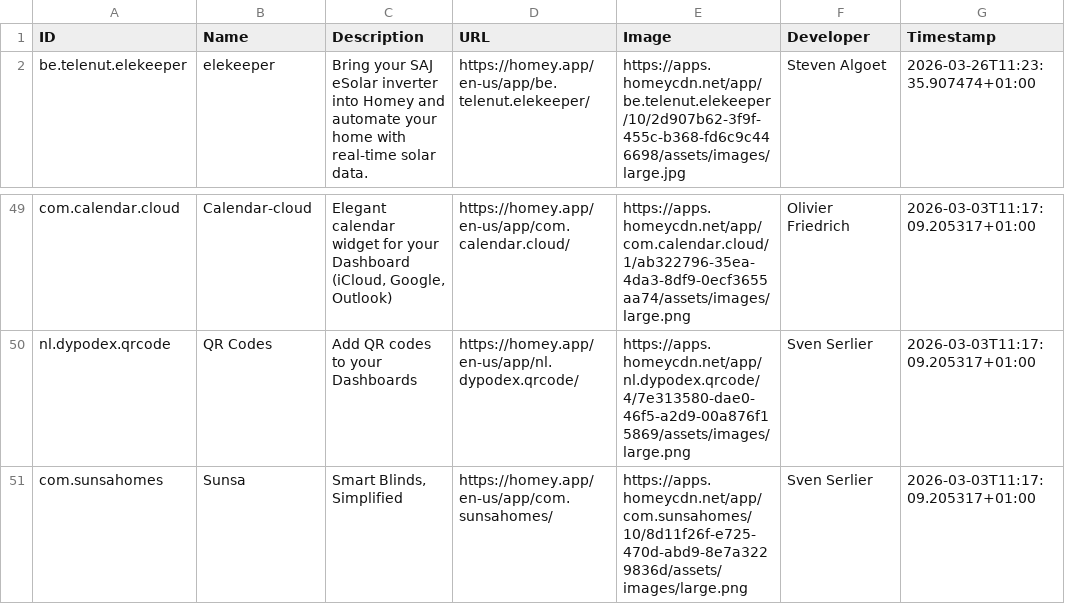
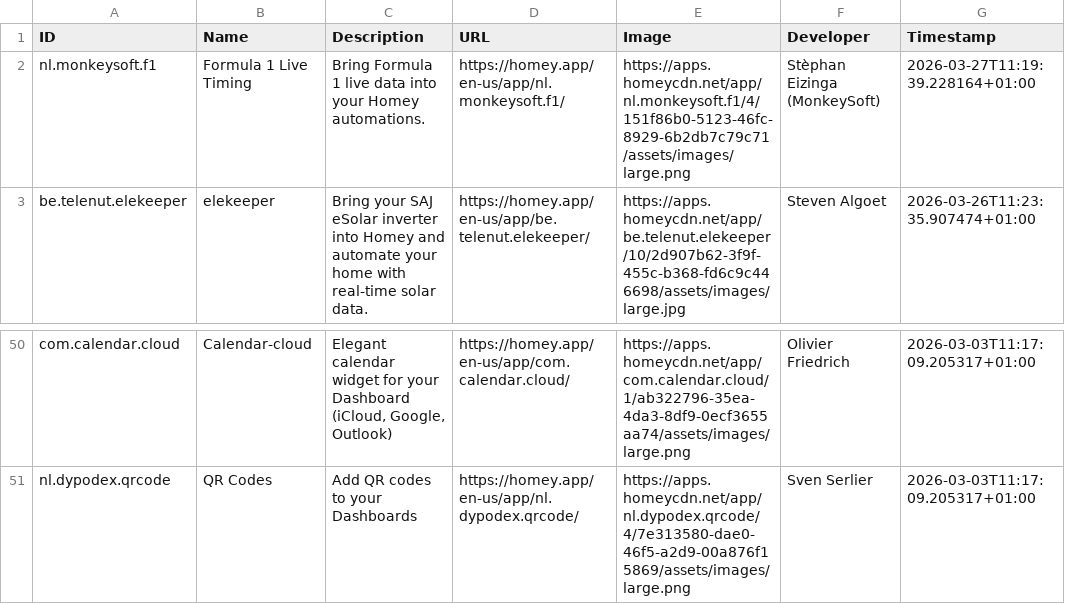
Before and after one commit to bennokress/rss-feeds, a TSV file: Homey App Store - New Apps/articles.tsv, drawn as a sheet; only a part is shown, gaps mark what is left out; removed rows and columns are numbered as before the commit, all else as after; the diff names each change by its address in the sheet, - before the commit and + after, or states it on an @@ line.

```diff
--- a/Homey App Store - New Apps/articles.tsv
+++ b/Homey App Store - New Apps/articles.tsv
+row 2: nl.monkeysoft.f1 | Formula 1 Live Timing | Bring Formula 1 live data into your Homey automations. | https://homey.app/en-us/app/nl.monkeysoft.f1/ | https://apps.homeycdn.net/app/nl.monkeysoft.f1/4/151f86b0-5123-46fc-8929-6b2db7c79c71/assets/images/large.png | Stèphan Eizinga (MonkeySoft) | 2026-03-27T11:19:39.228164+01:00
-row 51: com.sunsahomes | Sunsa | Smart Blinds, Simplified | https://homey.app/en-us/app/com.sunsahomes/ | https://apps.homeycdn.net/app/com.sunsahomes/10/8d11f26f-e725-470d-abd9-8e7a3229836d/assets/images/large.png | Sven Serlier | 2026-03-03T11:17:09.205317+01:00
```
Also changed, not shown: 1 other file.
